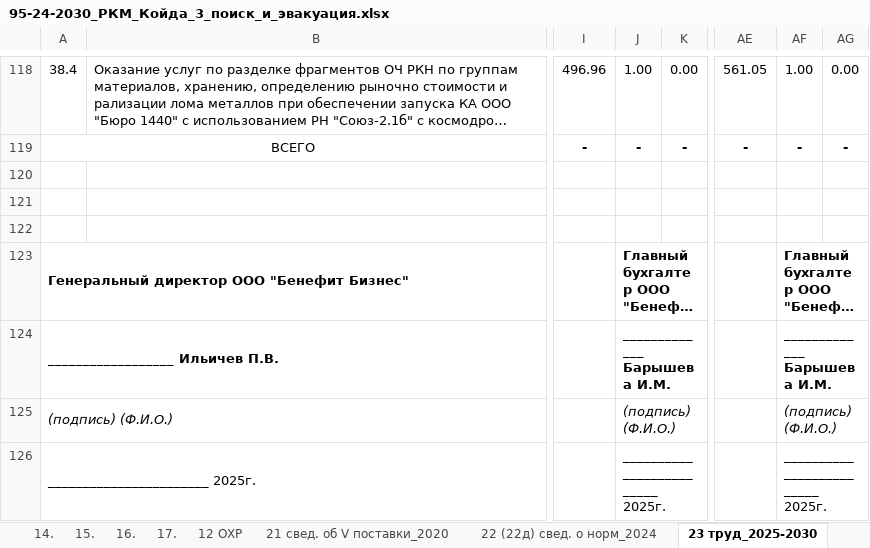
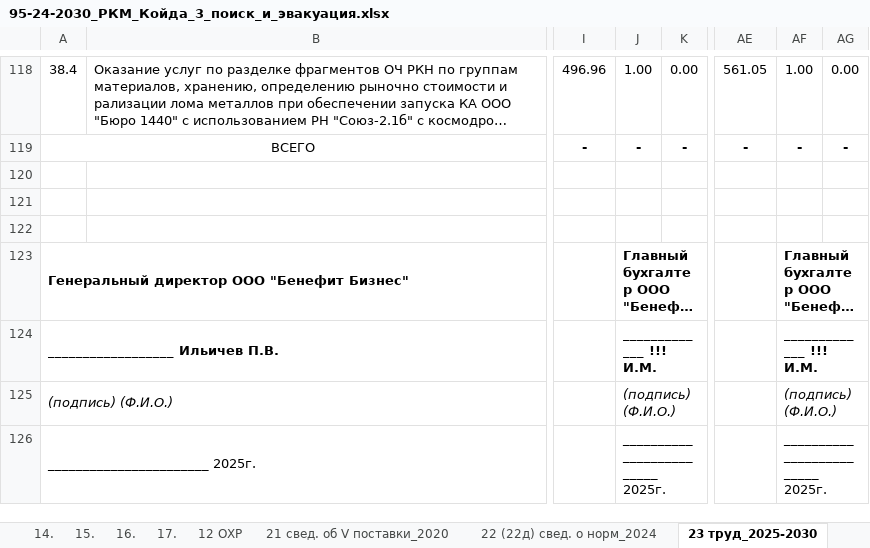
Before and after one commit to Kloshar/ExcelTextReplacer, an Excel workbook: bin/Debug/net8.0-windows/95-24-2030_РКМ_Койда_3_поиск_и_эвакуация.xlsx, sheet 23 труд_2025-2030, drawn as a sheet; only a part is shown, gaps mark what is left out; long unchanged cells end in …; values as stored, in another font and other column widths than the file's, no borders; the diff names each change by its address in the sheet, - before the commit and + after, or states it on an @@ line.

```diff
--- a/bin/Debug/net8.0-windows/95-24-2030_РКМ_Койда_3_поиск_и_эвакуация.xlsx (sheet 23 труд_2025-2030)
+++ b/bin/Debug/net8.0-windows/95-24-2030_РКМ_Койда_3_поиск_и_эвакуация.xlsx (sheet 23 труд_2025-2030)
-J124: _____________ Барышева И.М.
+J124: _____________ !!! И.М.
-AF124: _____________ Барышева И.М.
+AF124: _____________ !!! И.М.
```
Also changed, not shown: sheet Плановая2, sheet 22 (22д) свед. о норм_2024, sheet 18 (18д) проч з, sheet 14., sheet 11., sheet 13., 14 more sheets, bin/Debug/net8.0-windows/93-24-2030_РКМ_Койда_1_безопасность.xlsx, bin/Debug/net8.0-windows/94-24-2030_РКМ_Койда_2_экология.xlsx, 19 other files.
